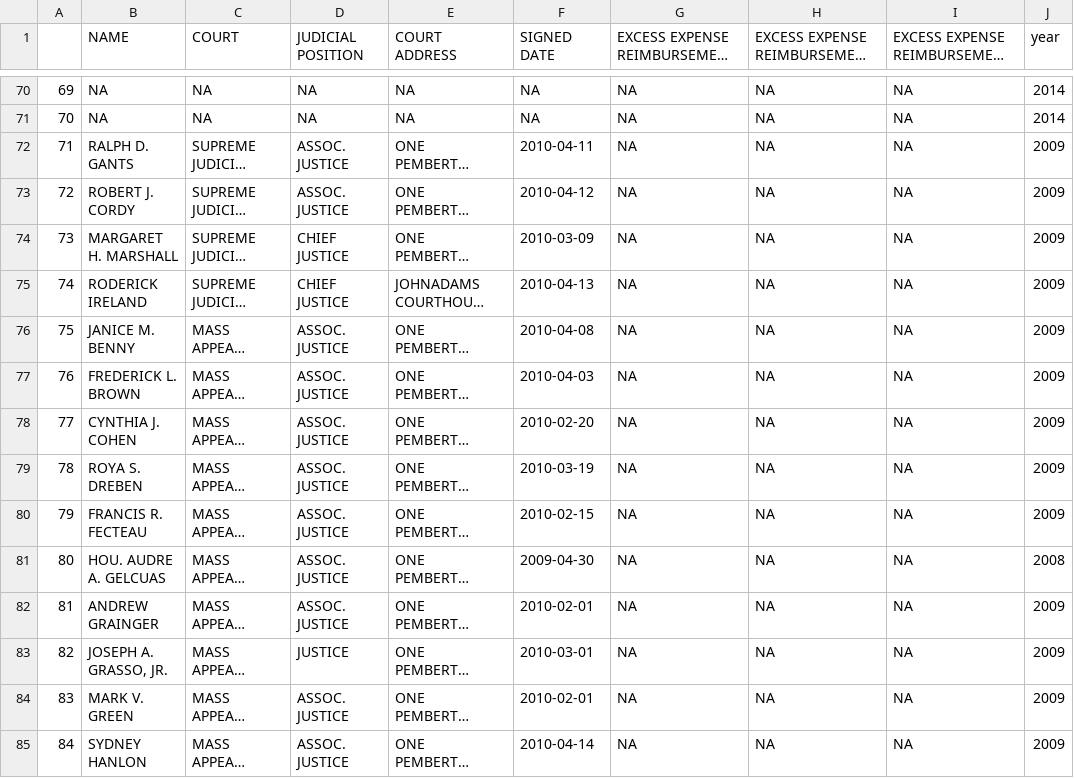
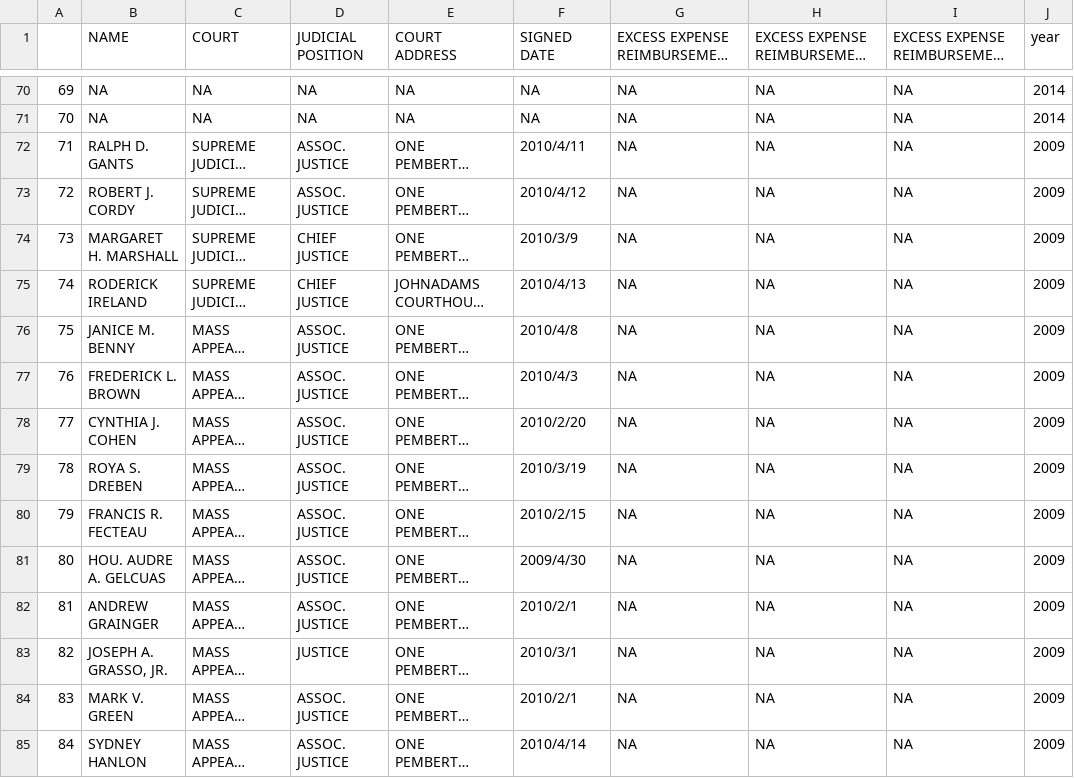
Before and after one commit to linazzzz/Judges, a CSV file: judge_EER.csv, drawn as a sheet; only a part is shown, gaps mark what is left out; long unchanged cells end in …; the diff covers the shown part only; the diff names each change by its address in the sheet, - before the commit and + after, or states it on an @@ line.

```diff
--- a/judge_EER.csv
+++ b/judge_EER.csv
-F72 (SIGNED DATE): 2010-04-11
+F72 (SIGNED DATE): 2010/4/11
-F73 (SIGNED DATE): 2010-04-12
+F73 (SIGNED DATE): 2010/4/12
-F74 (SIGNED DATE): 2010-03-09
+F74 (SIGNED DATE): 2010/3/9
-F75 (SIGNED DATE): 2010-04-13
+F75 (SIGNED DATE): 2010/4/13
-F76 (SIGNED DATE): 2010-04-08
+F76 (SIGNED DATE): 2010/4/8
-F77 (SIGNED DATE): 2010-04-03
+F77 (SIGNED DATE): 2010/4/3
-F78 (SIGNED DATE): 2010-02-20
+F78 (SIGNED DATE): 2010/2/20
-F79 (SIGNED DATE): 2010-03-19
+F79 (SIGNED DATE): 2010/3/19
-F80 (SIGNED DATE): 2010-02-15
+F80 (SIGNED DATE): 2010/2/15
-F81 (SIGNED DATE): 2009-04-30
+F81 (SIGNED DATE): 2009/4/30
-J81 (year): 2008
+J81 (year): 2009
-F82 (SIGNED DATE): 2010-02-01
+F82 (SIGNED DATE): 2010/2/1
-F83 (SIGNED DATE): 2010-03-01
+F83 (SIGNED DATE): 2010/3/1
-F84 (SIGNED DATE): 2010-02-01
+F84 (SIGNED DATE): 2010/2/1
-F85 (SIGNED DATE): 2010-04-14
+F85 (SIGNED DATE): 2010/4/14
```
Also changed, not shown: 100 edited cells elsewhere in this file, judge_EJS.csv, judge_FID.csv, 2 other files.
